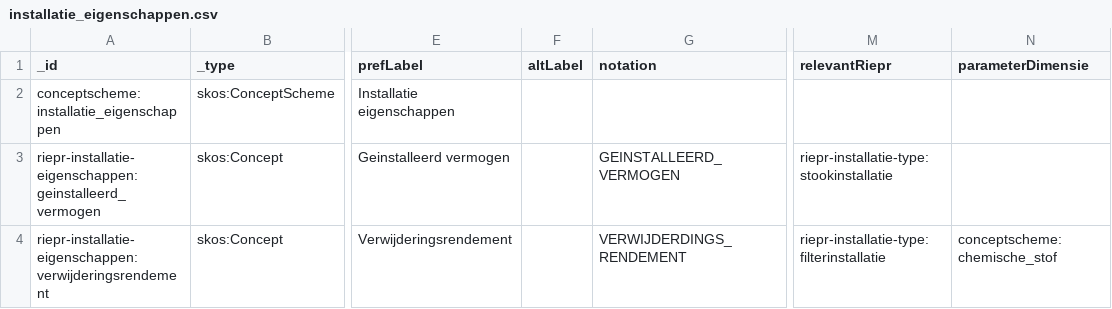
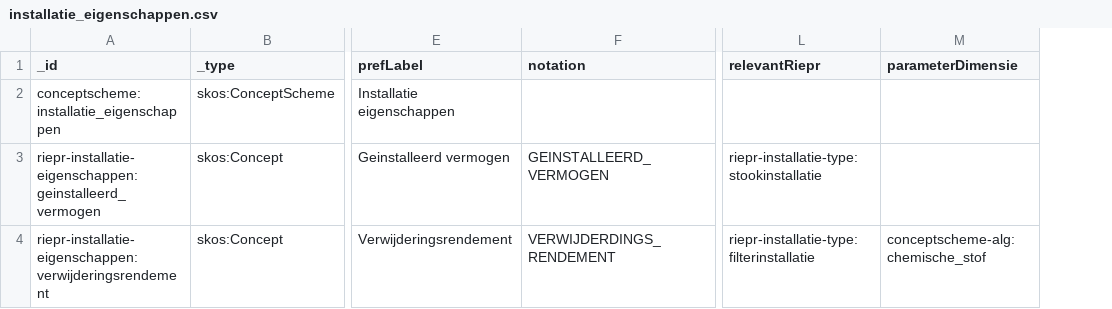
Before and after one commit to milieuinfo/codelijst-rie-iepr, a CSV file: src/source/installatie_eigenschappen.csv, drawn as a sheet; only a part is shown, gaps mark what is left out; removed rows and columns are numbered as before the commit, all else as after; the diff names each change by its address in the sheet, - before the commit and + after, or states it on an @@ line.

```diff
--- a/src/source/installatie_eigenschappen.csv
+++ b/src/source/installatie_eigenschappen.csv
-column F (altLabel), empty
-M4 (parameterDimensie): conceptscheme:chemische_stof
+M4 (parameterDimensie): conceptscheme-alg:chemische_stof
```
Also changed, not shown: src/source/eenheden.csv, src/source/emissiepunt_eigenschappen.csv.
